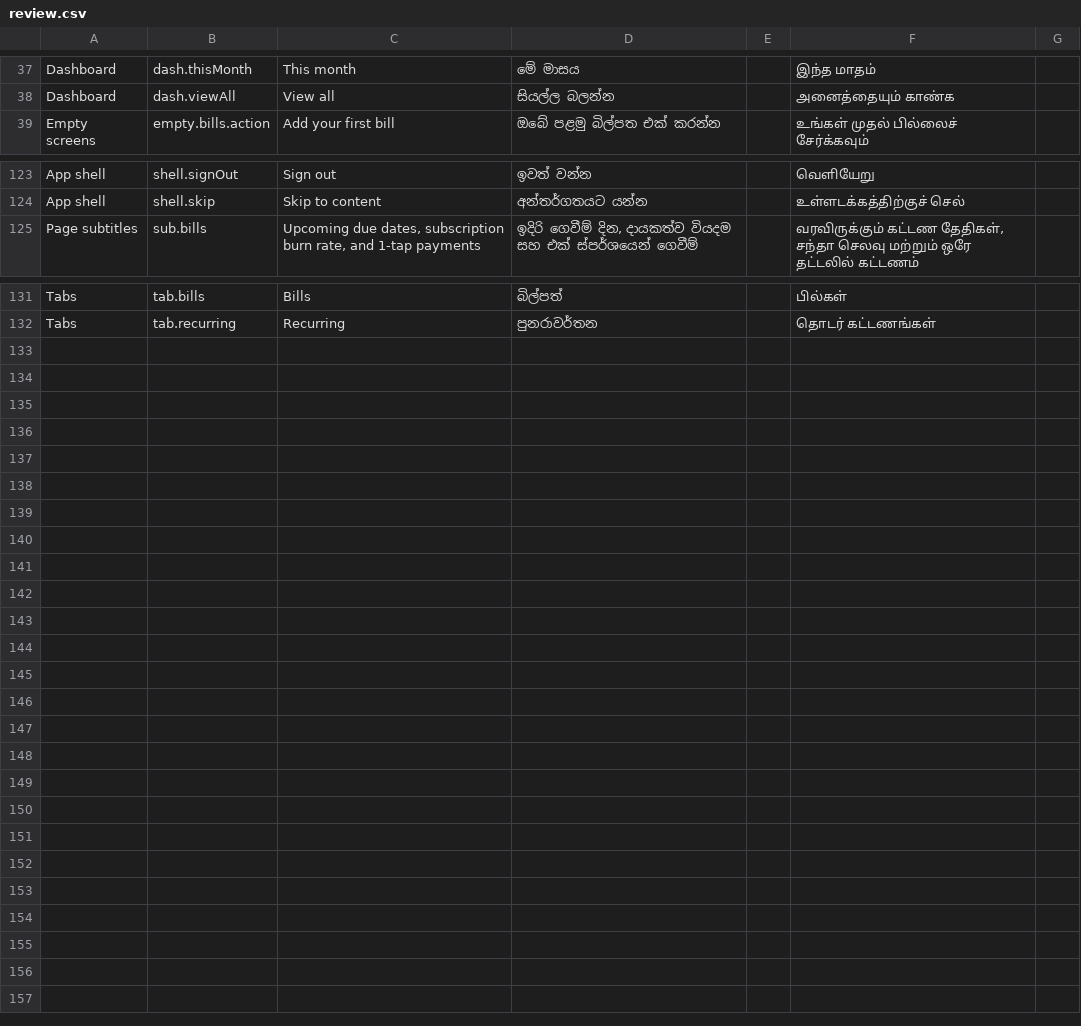
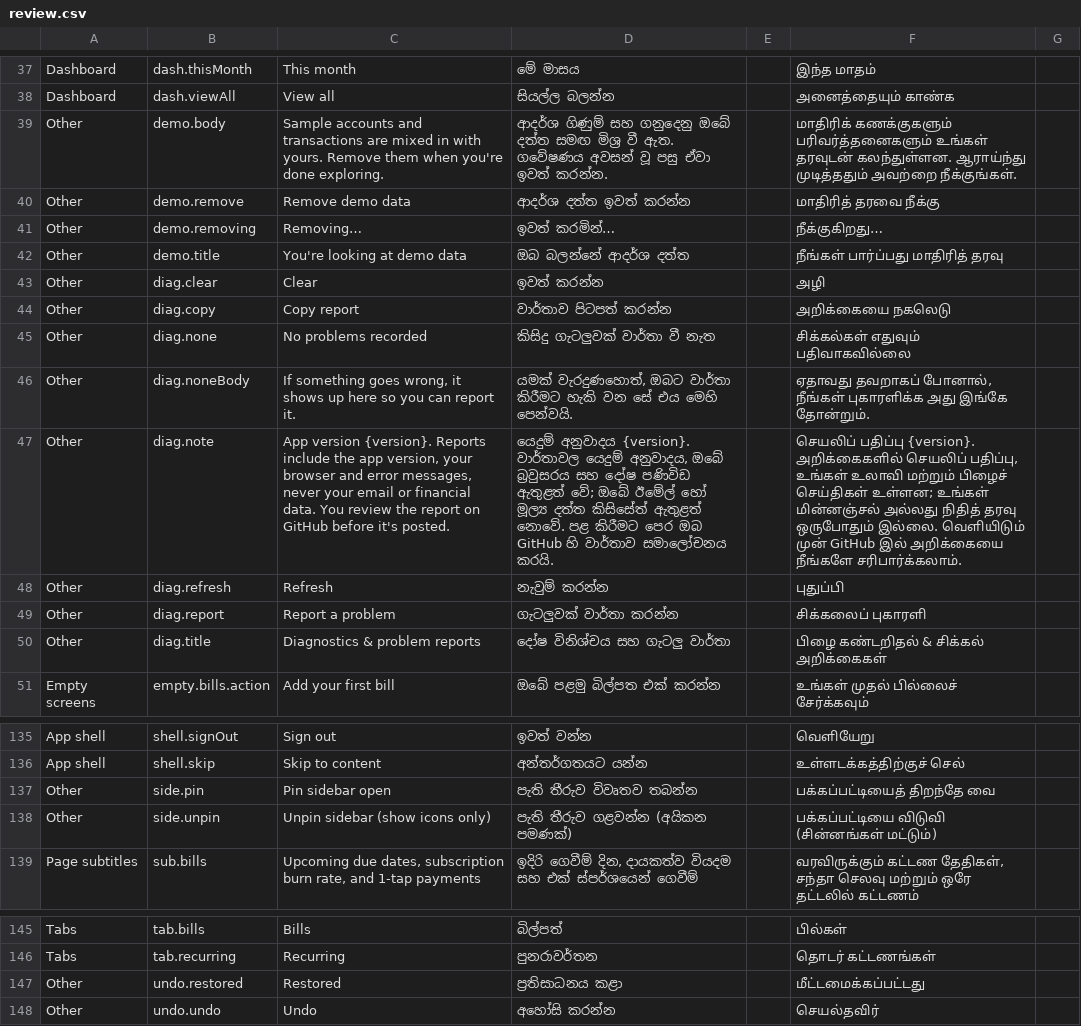
Before and after one commit to Isuru-Lakshitha/vault-manager, a CSV file: docs/translations/review.csv, drawn as a sheet; only a part is shown, gaps mark what is left out; the diff names each change by its address in the sheet, - before the commit and + after, or states it on an @@ line.

```diff
--- a/docs/translations/review.csv
+++ b/docs/translations/review.csv
+row 39: Other | demo.body | Sample accounts and transactions are mixed in with yours. Remove them when you're done exploring. | ආදර්ශ ගිණුම් සහ ගනුදෙනු ඔබේ දත්ත සමඟ මිශ්‍ර වී ඇත. ගවේෂණය අවසන් වූ පසු ඒවා ඉවත් කරන්න. |  | மாதிரிக் கணக்குகளும் பரிவர்த்தனைகளும் உங்கள் தரவுடன் கலந்துள்ளன. ஆராய்ந்து முடித்ததும் அவற்றை நீக்குங்கள்.
+row 40: Other | demo.remove | Remove demo data | ආදර්ශ දත්ත ඉවත් කරන්න |  | மாதிரித் தரவை நீக்கு
+row 41: Other | demo.removing | Removing… | ඉවත් කරමින්… |  | நீக்குகிறது…
+row 42: Other | demo.title | You're looking at demo data | ඔබ බලන්නේ ආදර්ශ දත්ත |  | நீங்கள் பார்ப்பது மாதிரித் தரவு
+row 43: Other | diag.clear | Clear | ඉවත් කරන්න |  | அழி
+row 44: Other | diag.copy | Copy report | වාර්තාව පිටපත් කරන්න |  | அறிக்கையை நகலெடு
+row 45: Other | diag.none | No problems recorded | කිසිදු ගැටලුවක් වාර්තා වී නැත |  | சிக்கல்கள் எதுவும் பதிவாகவில்லை
+row 46: Other | diag.noneBody | If something goes wrong, it shows up here so you can report it. | යමක් වැරදුණහොත්, ඔබට වාර්තා කිරීමට හැකි වන සේ එය මෙහි පෙන්වයි. |  | ஏதாவது தவறாகப் போனால், நீங்கள் புகாரளிக்க அது இங்கே தோன்றும்.
+row 47: Other | diag.note | App version {version}. Reports include the app version, your browser and error messages, never your email or financial data. You review the report on GitHub before it's posted. | යෙදුම් අනුවාදය {version}. වාර්තාවල යෙදුම් අනුවාදය, ඔබේ බ්‍රවුසරය සහ දෝෂ පණිවිඩ ඇතුළත් වේ; ඔබේ ඊමේල් හෝ මූල්‍ය දත්ත කිසිසේත් ඇතුළත් නොවේ. පළ කිරීමට පෙර ඔබ GitHub හි වාර්තාව සමාලෝචනය කරයි. |  | செயலிப் பதிப்பு {version}. அறிக்கைகளில் செயலிப் பதிப்பு, உங்கள் உலாவி மற்றும் பிழைச் செய்திகள் உள்ளன; உங்கள் மின்னஞ்சல் அல்லது நிதித் தரவு ஒருபோதும் இல்லை. வெளியிடும் முன் GitHub இல் அறிக்கையை நீங்களே சரிபார்க்கலாம்.
+row 48: Other | diag.refresh | Refresh | නැවුම් කරන්න |  | புதுப்பி
+row 49: Other | diag.report | Report a problem | ගැටලුවක් වාර්තා කරන්න |  | சிக்கலைப் புகாரளி
+row 50: Other | diag.title | Diagnostics & problem reports | දෝෂ විනිශ්චය සහ ගැටලු වාර්තා |  | பிழை கண்டறிதல் & சிக்கல் அறிக்கைகள்
+row 137: Other | side.pin | Pin sidebar open | පැති තීරුව විවෘතව තබන්න |  | பக்கப்பட்டியைத் திறந்தே வை
+row 138: Other | side.unpin | Unpin sidebar (show icons only) | පැති තීරුව ගළවන්න (අයිකන පමණක්) |  | பக்கப்பட்டியை விடுவி (சின்னங்கள் மட்டும்)
+row 147: Other | undo.restored | Restored | ප්‍රතිසාධනය කළා |  | மீட்டமைக்கப்பட்டது
+row 148: Other | undo.undo | Undo | අහෝසි කරන්න |  | செயல்தவிர்
```
Also changed, not shown: 7 other files.
